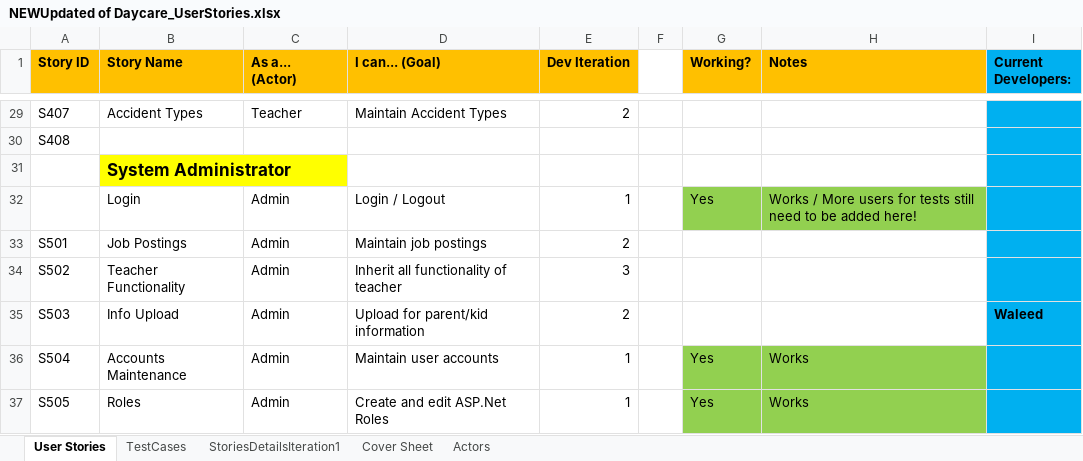
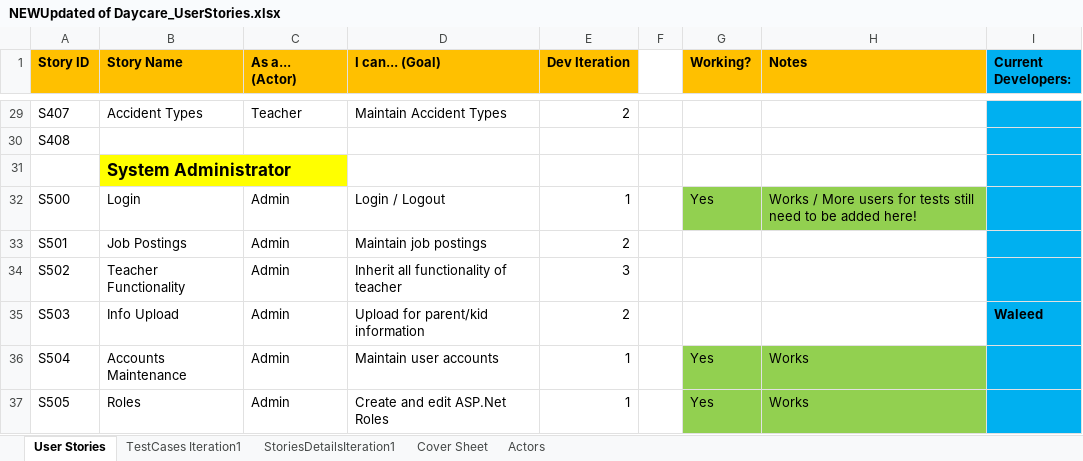
Before and after one commit to FK185SFDC/SFDC, an Excel workbook: 6K185_DocShare_DayCare/Iteration1_10-10/NEWUpdated of Daycare_UserStories.xlsx, sheet User Stories, drawn as a sheet; only a part is shown, gaps mark what is left out; values as stored, in another font and other column widths than the file's, no borders; 1 other sheet too large or unreadable and not compared; the diff names each change by its address in the sheet, - before the commit and + after, or states it on an @@ line.

```diff
--- a/6K185_DocShare_DayCare/Iteration1_10-10/NEWUpdated of Daycare_UserStories.xlsx (sheet User Stories)
+++ b/6K185_DocShare_DayCare/Iteration1_10-10/NEWUpdated of Daycare_UserStories.xlsx (sheet User Stories)
-sheet tab: TestCases
+sheet tab: TestCases Iteration1
-A32 (Story ID): (empty)
+A32 (Story ID): S500
```
Also changed, not shown: 2 other files.
